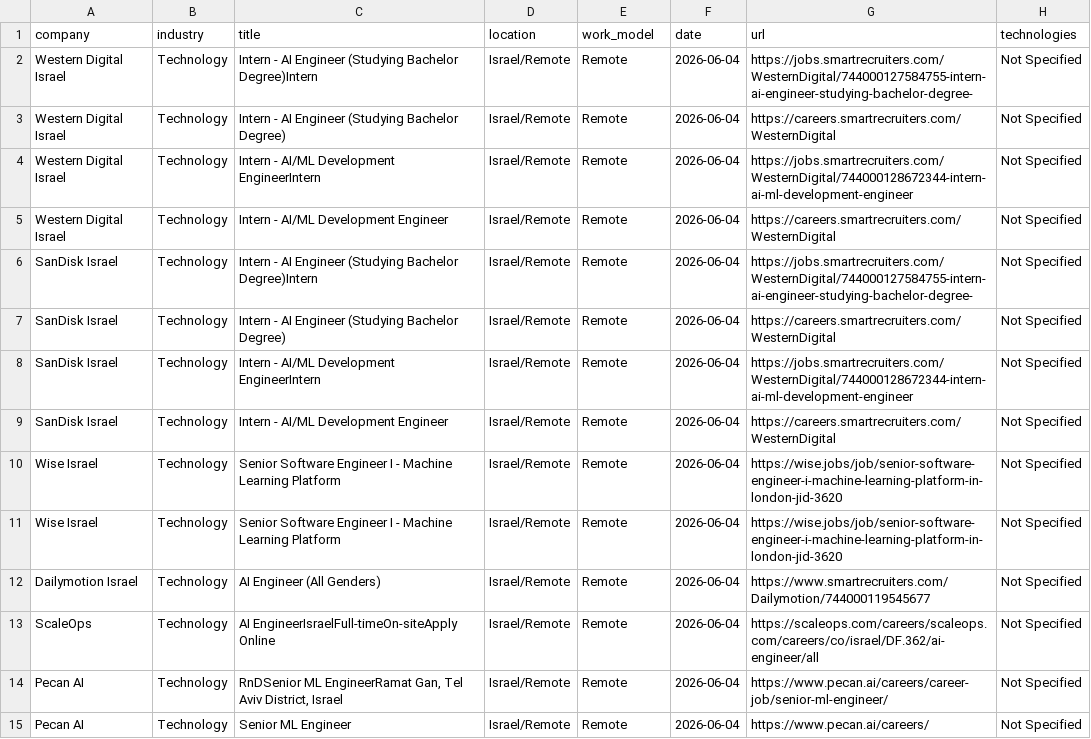
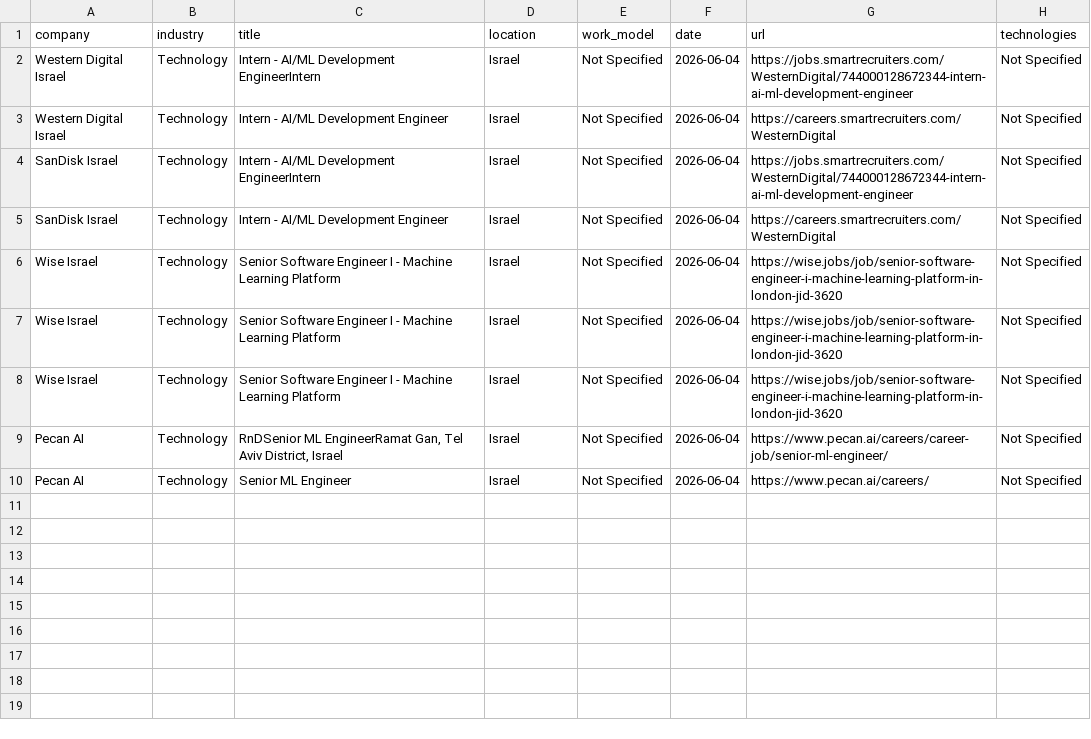
Before and after one commit to SKleeblatt/Kleeblatt-job-board, a CSV file: jobs/data_science.csv, drawn as a sheet.

```diff
--- a/jobs/data_science.csv
+++ b/jobs/data_science.csv
@@ -1,15 +1,10 @@
 company,industry,title,location,work_model,date,url,technologies
-Western Digital Israel,Technology,Intern - AI Engineer (Studying Bachelor Degree)Intern,Israel/Remote,Remote,2026-06-04,https://jobs.smartrecruiters.com/WesternDigital/744000127584755-intern-ai-engineer-studying-bachelor-degree-,Not Specified
-Western Digital Israel,Technology,Intern - AI Engineer (Studying Bachelor Degree),Israel/Remote,Remote,2026-06-04,https://careers.smartrecruiters.com/WesternDigital,Not Specified
-Western Digital Israel,Technology,Intern - AI/ML Development EngineerIntern,Israel/Remote,Remote,2026-06-04,https://jobs.smartrecruiters.com/WesternDigital/744000128672344-intern-ai-ml-development-engineer,Not Specified
-Western Digital Israel,Technology,Intern - AI/ML Development Engineer,Israel/Remote,Remote,2026-06-04,https://careers.smartrecruiters.com/WesternDigital,Not Specified
-SanDisk Israel,Technology,Intern - AI Engineer (Studying Bachelor Degree)Intern,Israel/Remote,Remote,2026-06-04,https://jobs.smartrecruiters.com/WesternDigital/744000127584755-intern-ai-engineer-studying-bachelor-degree-,Not Specified
-SanDisk Israel,Technology,Intern - AI Engineer (Studying Bachelor Degree),Israel/Remote,Remote,2026-06-04,https://careers.smartrecruiters.com/WesternDigital,Not Specified
-SanDisk Israel,Technology,Intern - AI/ML Development EngineerIntern,Israel/Remote,Remote,2026-06-04,https://jobs.smartrecruiters.com/WesternDigital/744000128672344-intern-ai-ml-development-engineer,Not Specified
-SanDisk Israel,Technology,Intern - AI/ML Development Engineer,Israel/Remote,Remote,2026-06-04,https://careers.smartrecruiters.com/WesternDigital,Not Specified
-Wise Israel,Technology,Senior Software Engineer I - Machine Learning Platform,Israel/Remote,Remote,2026-06-04,https://wise.jobs/job/senior-software-engineer-i-machine-learning-platform-in-london-jid-3620,Not Specified
-Wise Israel,Technology,Senior Software Engineer I - Machine Learning Platform,Israel/Remote,Remote,2026-06-04,https://wise.jobs/job/senior-software-engineer-i-machine-learning-platform-in-london-jid-3620,Not Specified
-Dailymotion Israel,Technology,AI Engineer (All Genders),Israel/Remote,Remote,2026-06-04,https://www.smartrecruiters.com/Dailymotion/744000119545677,Not Specified
-ScaleOps,Technology,AI EngineerIsraelFull-timeOn-siteApply Online,Israel/Remote,Remote,2026-06-04,https://scaleops.com/careers/scaleops.com/careers/co/israel/DF.362/ai-engineer/all,Not Specified
-Pecan AI,Technology,"RnDSenior ML EngineerRamat Gan, Tel Aviv District, Israel",Israel/Remote,Remote,2026-06-04,https://www.pecan.ai/careers/career-job/senior-ml-engineer/,Not Specified
-Pecan AI,Technology,Senior ML Engineer,Israel/Remote,Remote,2026-06-04,https://www.pecan.ai/careers/,Not Specified
+Western Digital Israel,Technology,Intern - AI/ML Development EngineerIntern,Israel,Not Specified,2026-06-04,https://jobs.smartrecruiters.com/WesternDigital/744000128672344-intern-ai-ml-development-engineer,Not Specified
+Western Digital Israel,Technology,Intern - AI/ML Development Engineer,Israel,Not Specified,2026-06-04,https://careers.smartrecruiters.com/WesternDigital,Not Specified
+SanDisk Israel,Technology,Intern - AI/ML Development EngineerIntern,Israel,Not Specified,2026-06-04,https://jobs.smartrecruiters.com/WesternDigital/744000128672344-intern-ai-ml-development-engineer,Not Specified
+SanDisk Israel,Technology,Intern - AI/ML Development Engineer,Israel,Not Specified,2026-06-04,https://careers.smartrecruiters.com/WesternDigital,Not Specified
+Wise Israel,Technology,Senior Software Engineer I - Machine Learning Platform,Israel,Not Specified,2026-06-04,https://wise.jobs/job/senior-software-engineer-i-machine-learning-platform-in-london-jid-3620,Not Specified
+Wise Israel,Technology,Senior Software Engineer I - Machine Learning Platform,Israel,Not Specified,2026-06-04,https://wise.jobs/job/senior-software-engineer-i-machine-learning-platform-in-london-jid-3620,Not Specified
+Wise Israel,Technology,Senior Software Engineer I - Machine Learning Platform,Israel,Not Specified,2026-06-04,https://wise.jobs/job/senior-software-engineer-i-machine-learning-platform-in-london-jid-3620,Not Specified
+Pecan AI,Technology,"RnDSenior ML EngineerRamat Gan, Tel Aviv District, Israel",Israel,Not Specified,2026-06-04,https://www.pecan.ai/careers/career-job/senior-ml-engineer/,Not Specified
+Pecan AI,Technology,Senior ML Engineer,Israel,Not Specified,2026-06-04,https://www.pecan.ai/careers/,Not Specified
```
Also changed, not shown: jobs/other.csv, jobs/project.csv, 17 other files.
